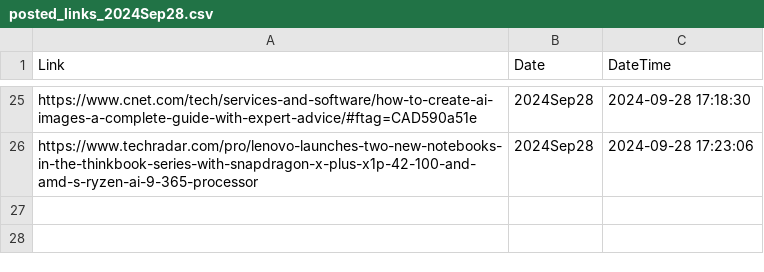
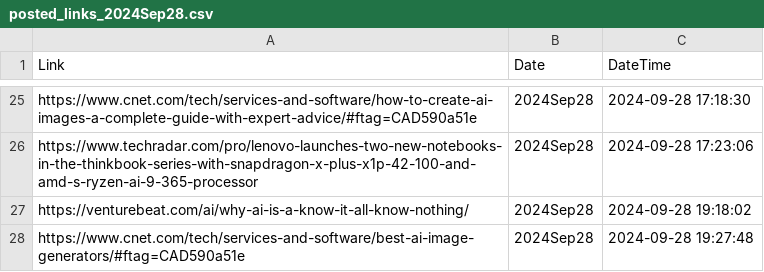
Before and after one commit to prblsing/TechInsightX, a CSV file: etc/ops/posted_links_2024Sep28.csv, drawn as a sheet; only a part is shown, gaps mark what is left out.

```diff
--- a/etc/ops/posted_links_2024Sep28.csv
+++ b/etc/ops/posted_links_2024Sep28.csv
@@ -26 +26,3 @@ https://www.cnet.com/tech/services-and-software/how-to-create-ai-images-a-comple
 https://www.techradar.com/pro/lenovo-launches-two-new-notebooks-in-the-thinkbook-series-with-snapdragon-x-plus-x1p-42-100-and-amd-s-ryzen-ai-9-365-processor,2024Sep28,2024-09-28 17:23:06
+https://venturebeat.com/ai/why-ai-is-a-know-it-all-know-nothing/,2024Sep28,2024-09-28 19:18:02
+https://www.cnet.com/tech/services-and-software/best-ai-image-generators/#ftag=CAD590a51e,2024Sep28,2024-09-28 19:27:48
```
Also changed, not shown: 1 other file.
